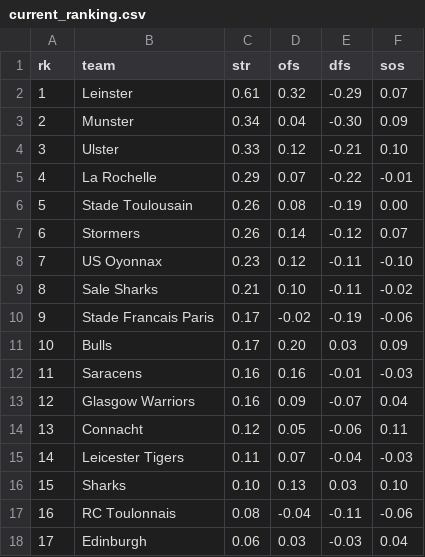
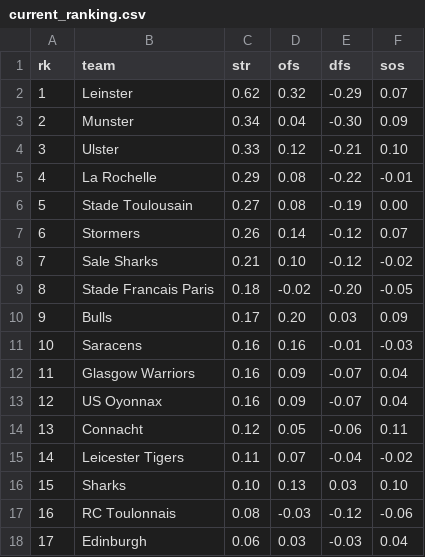
Before and after one commit to octonion/rugby, a CSV file: club/sos/current_ranking.csv, drawn as a sheet; only a part is shown; the diff covers the shown part only.

```diff
--- a/club/sos/current_ranking.csv
+++ b/club/sos/current_ranking.csv
@@ -1,18 +1,18 @@
 rk,team,str,ofs,dfs,sos
-1,Leinster,0.61,0.32,-0.29,0.07
+1,Leinster,0.62,0.32,-0.29,0.07
 2,Munster,0.34,0.04,-0.30,0.09
 3,Ulster,0.33,0.12,-0.21,0.10
-4,La Rochelle,0.29,0.07,-0.22,-0.01
-5,Stade Toulousain,0.26,0.08,-0.19,0.00
+4,La Rochelle,0.29,0.08,-0.22,-0.01
+5,Stade Toulousain,0.27,0.08,-0.19,0.00
 6,Stormers,0.26,0.14,-0.12,0.07
-7,US Oyonnax,0.23,0.12,-0.11,-0.10
-8,Sale Sharks,0.21,0.10,-0.11,-0.02
-9,Stade Francais Paris,0.17,-0.02,-0.19,-0.06
-10,Bulls,0.17,0.20,0.03,0.09
-11,Saracens,0.16,0.16,-0.01,-0.03
-12,Glasgow Warriors,0.16,0.09,-0.07,0.04
+7,Sale Sharks,0.21,0.10,-0.12,-0.02
+8,Stade Francais Paris,0.18,-0.02,-0.20,-0.05
+9,Bulls,0.17,0.20,0.03,0.09
+10,Saracens,0.16,0.16,-0.01,-0.03
+11,Glasgow Warriors,0.16,0.09,-0.07,0.04
+12,US Oyonnax,0.16,0.09,-0.07,0.04
 13,Connacht,0.12,0.05,-0.06,0.11
-14,Leicester Tigers,0.11,0.07,-0.04,-0.03
+14,Leicester Tigers,0.11,0.07,-0.04,-0.02
 15,Sharks,0.10,0.13,0.03,0.10
-16,RC Toulonnais,0.08,-0.04,-0.11,-0.06
+16,RC Toulonnais,0.08,-0.03,-0.12,-0.06
 17,Edinburgh,0.06,0.03,-0.03,0.04
```
Also changed, not shown: 40 edited cells elsewhere in this file, club/csv/top14-2023-2024.csv, club/sos/predictions.csv, 3 other files.
